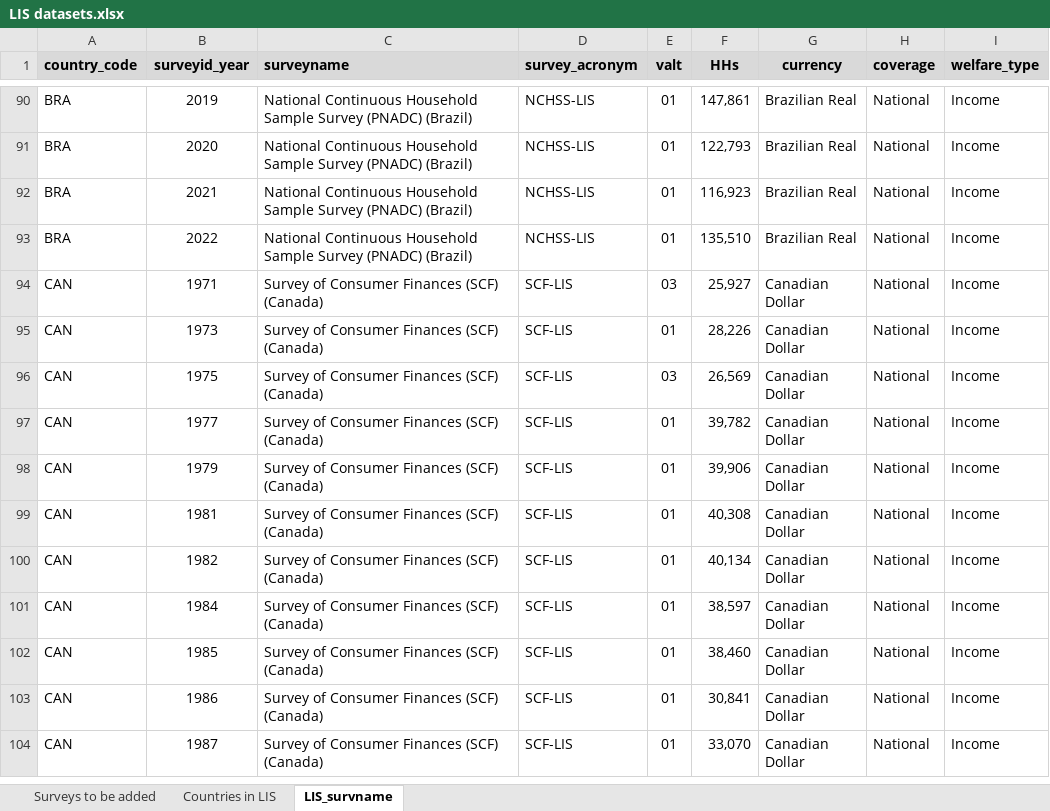
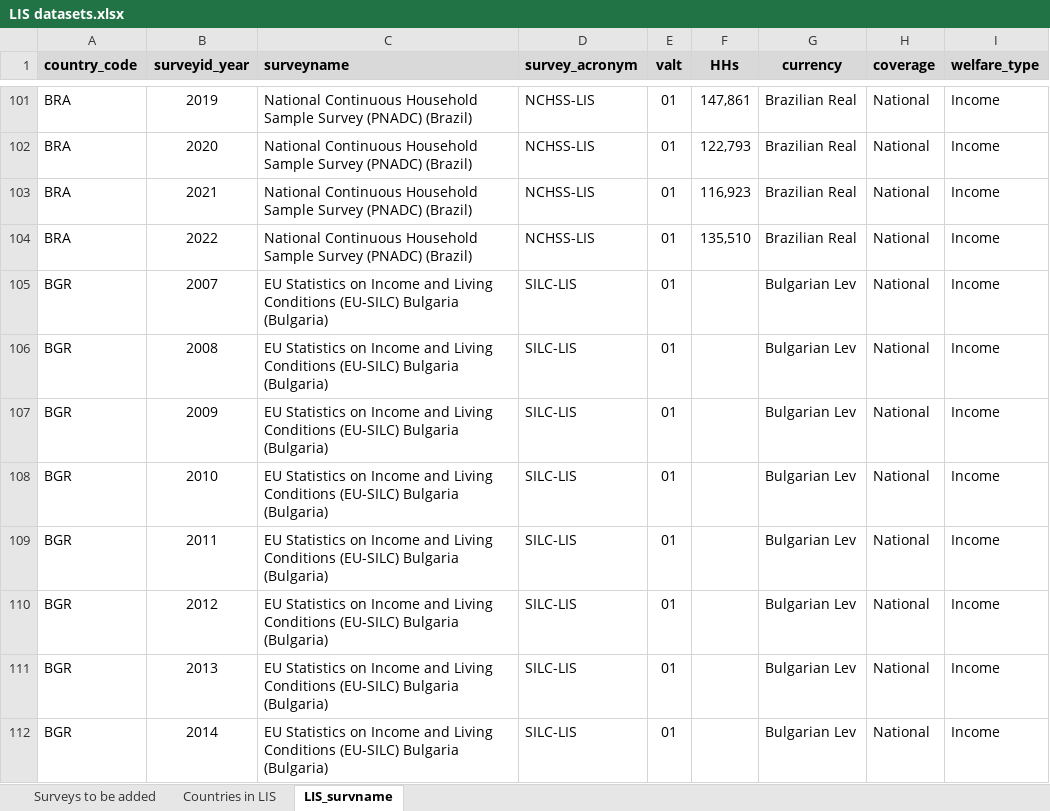
Before and after one commit to GPID-WB/LIS_data, an Excel workbook: 02.data/_aux/LIS datasets.xlsx, sheet LIS_survname, drawn as a sheet; only a part is shown, gaps mark what is left out; the shorter side is filled out with more unchanged rows; values as stored, in another font and other column widths than the file's, no borders; the diff covers the shown part only; the diff names each change by its address in the sheet, - before the commit and + after, or states it on an @@ line.

```diff
--- a/02.data/_aux/LIS datasets.xlsx (sheet LIS_survname)
+++ b/02.data/_aux/LIS datasets.xlsx (sheet LIS_survname)
+row 105: BGR | 2007 | EU Statistics on Income and Living Conditions (EU-SILC) Bulgaria (Bulgaria) | SILC-LIS | 01 |  | Bulgarian Lev | National | Income
+row 106: BGR | 2008 | EU Statistics on Income and Living Conditions (EU-SILC) Bulgaria (Bulgaria) | SILC-LIS | 01 |  | Bulgarian Lev | National | Income
+row 107: BGR | 2009 | EU Statistics on Income and Living Conditions (EU-SILC) Bulgaria (Bulgaria) | SILC-LIS | 01 |  | Bulgarian Lev | National | Income
+row 108: BGR | 2010 | EU Statistics on Income and Living Conditions (EU-SILC) Bulgaria (Bulgaria) | SILC-LIS | 01 |  | Bulgarian Lev | National | Income
+row 109: BGR | 2011 | EU Statistics on Income and Living Conditions (EU-SILC) Bulgaria (Bulgaria) | SILC-LIS | 01 |  | Bulgarian Lev | National | Income
+row 110: BGR | 2012 | EU Statistics on Income and Living Conditions (EU-SILC) Bulgaria (Bulgaria) | SILC-LIS | 01 |  | Bulgarian Lev | National | Income
+row 111: BGR | 2013 | EU Statistics on Income and Living Conditions (EU-SILC) Bulgaria (Bulgaria) | SILC-LIS | 01 |  | Bulgarian Lev | National | Income
+row 112: BGR | 2014 | EU Statistics on Income and Living Conditions (EU-SILC) Bulgaria (Bulgaria) | SILC-LIS | 01 |  | Bulgarian Lev | National | Income
```
Also changed, not shown: 52 added rows, 17 edited cells and cell formats elsewhere in this sheet, sheet Countries in LIS, 34 other files.
